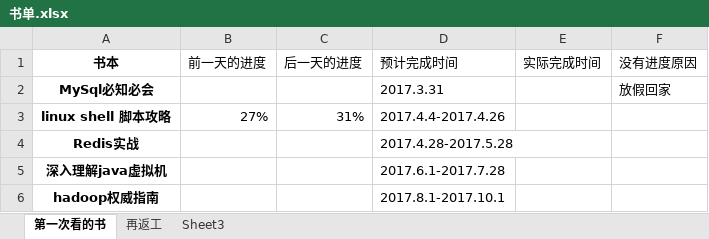
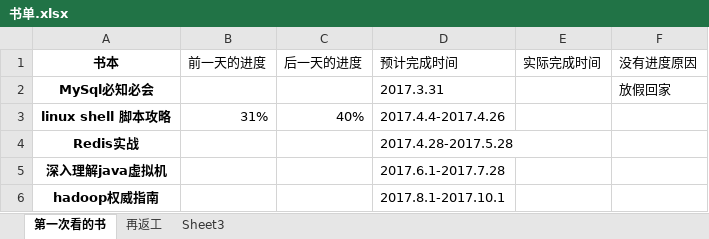
Before and after one commit to jianglong161/-, an Excel workbook: 书单.xlsx, sheet 第一次看的书, drawn as a sheet; values as stored, in another font and other column widths than the file's, no borders; table styles not drawn; the diff names each change by its address in the sheet, - before the commit and + after, or states it on an @@ line.

Commit message:
shell 第三章

```diff
--- a/书单.xlsx (sheet 第一次看的书)
+++ b/书单.xlsx (sheet 第一次看的书)
-B3 (前一天的进度): 27%
+B3 (前一天的进度): 31%
-C3 (后一天的进度): 31%
+C3 (后一天的进度): 40%
```
